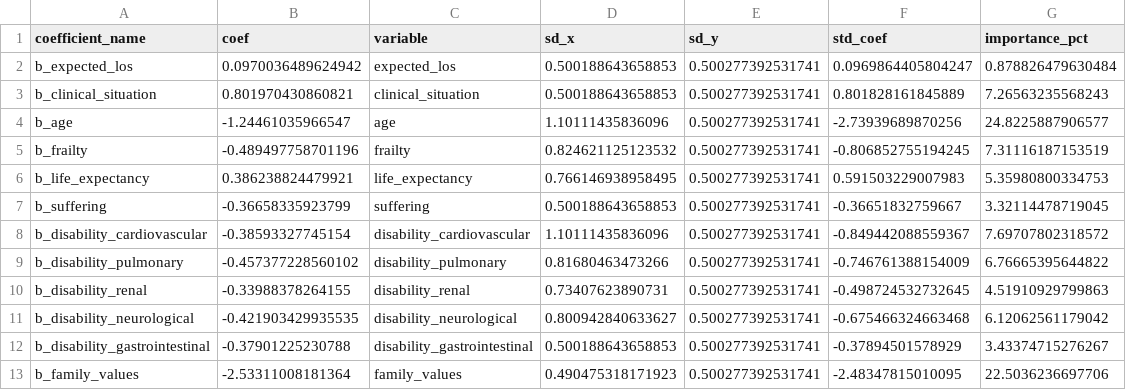
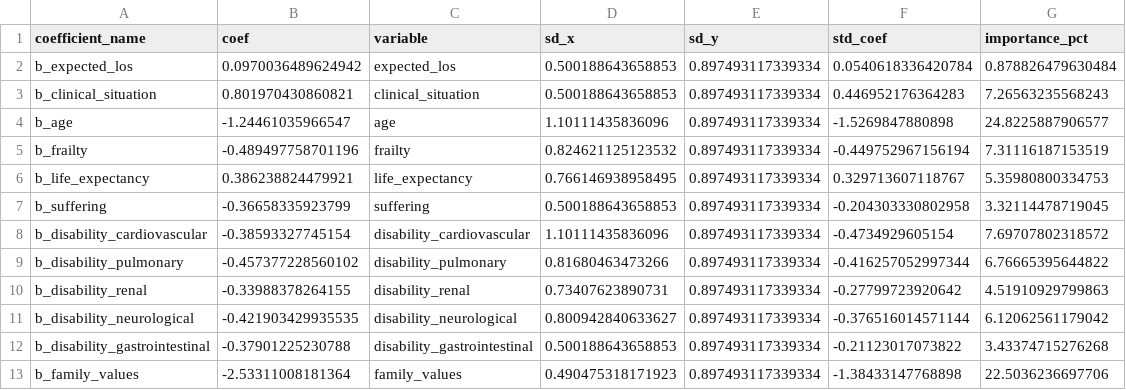
Before and after one commit to patrickthoral/baitlist, a CSV file: inst/extdata/feature_importance/standardized_coefficients/binary/olvg.csv, drawn as a sheet.

Commit message:
Update standardized coefficients; add multinomial CSVs
Recompute standardized coefficients for binary datasets (updated sd_y and std_coef) and add new multinomial standardized coefficient CSVs. Modified files: inst/extdata/feature_importance/standardized_coefficients/binary/{aggregate,aumc,fellows,intensivists,olvg}. Added files: inst/extdata/feature_importance/standardized_coefficients/multinomial/{aggregate,aumc,fellows,intensivists,olvg}. These changes update the scaling (sd_y) used to compute std_coef and include full multinomial alternative-specific coefficient tables.

```diff
--- a/inst/extdata/feature_importance/standardized_coefficients/binary/olvg.csv
+++ b/inst/extdata/feature_importance/standardized_coefficients/binary/olvg.csv
@@ -1,13 +1,13 @@
 "coefficient_name","coef","variable","sd_x","sd_y","std_coef","importance_pct"
-"b_expected_los",0.0970036489624942,"expected_los",0.500188643658853,0.500277392531741,0.0969864405804247,0.878826479630484
-"b_clinical_situation",0.801970430860821,"clinical_situation",0.500188643658853,0.500277392531741,0.801828161845889,7.26563235568243
-"b_age",-1.24461035966547,"age",1.10111435836096,0.500277392531741,-2.73939689870256,24.8225887906577
-"b_frailty",-0.489497758701196,"frailty",0.824621125123532,0.500277392531741,-0.806852755194245,7.31116187153519
-"b_life_expectancy",0.386238824479921,"life_expectancy",0.766146938958495,0.500277392531741,0.591503229007983,5.35980800334753
-"b_suffering",-0.36658335923799,"suffering",0.500188643658853,0.500277392531741,-0.36651832759667,3.32114478719045
-"b_disability_cardiovascular",-0.38593327745154,"disability_cardiovascular",1.10111435836096,0.500277392531741,-0.849442088559367,7.69707802318572
-"b_disability_pulmonary",-0.457377228560102,"disability_pulmonary",0.81680463473266,0.500277392531741,-0.746761388154009,6.76665395644822
-"b_disability_renal",-0.33988378264155,"disability_renal",0.73407623890731,0.500277392531741,-0.498724532732645,4.51910929799863
-"b_disability_neurological",-0.421903429935535,"disability_neurological",0.800942840633627,0.500277392531741,-0.675466324663468,6.12062561179042
-"b_disability_gastrointestinal",-0.37901225230788,"disability_gastrointestinal",0.500188643658853,0.500277392531741,-0.37894501578929,3.43374715276267
-"b_family_values",-2.53311008181364,"family_values",0.490475318171923,0.500277392531741,-2.48347815010095,22.5036236697706
+"b_expected_los",0.0970036489624942,"expected_los",0.500188643658853,0.897493117339334,0.0540618336420784,0.878826479630484
+"b_clinical_situation",0.801970430860821,"clinical_situation",0.500188643658853,0.897493117339334,0.446952176364283,7.26563235568243
+"b_age",-1.24461035966547,"age",1.10111435836096,0.897493117339334,-1.5269847880898,24.8225887906577
+"b_frailty",-0.489497758701196,"frailty",0.824621125123532,0.897493117339334,-0.449752967156194,7.31116187153519
+"b_life_expectancy",0.386238824479921,"life_expectancy",0.766146938958495,0.897493117339334,0.329713607118767,5.35980800334753
+"b_suffering",-0.36658335923799,"suffering",0.500188643658853,0.897493117339334,-0.204303330802958,3.32114478719045
+"b_disability_cardiovascular",-0.38593327745154,"disability_cardiovascular",1.10111435836096,0.897493117339334,-0.4734929605154,7.69707802318572
+"b_disability_pulmonary",-0.457377228560102,"disability_pulmonary",0.81680463473266,0.897493117339334,-0.416257052997344,6.76665395644822
+"b_disability_renal",-0.33988378264155,"disability_renal",0.73407623890731,0.897493117339334,-0.27799723920642,4.51910929799863
+"b_disability_neurological",-0.421903429935535,"disability_neurological",0.800942840633627,0.897493117339334,-0.376516014571144,6.12062561179042
+"b_disability_gastrointestinal",-0.37901225230788,"disability_gastrointestinal",0.500188643658853,0.897493117339334,-0.21123017073822,3.43374715276268
+"b_family_values",-2.53311008181364,"family_values",0.490475318171923,0.897493117339334,-1.38433147768898,22.5036236697706
```
Also changed, not shown: inst/extdata/feature_importance/standardized_coefficients/binary/aggregate.csv, inst/extdata/feature_importance/standardized_coefficients/binary/aumc.csv, 7 other files.
